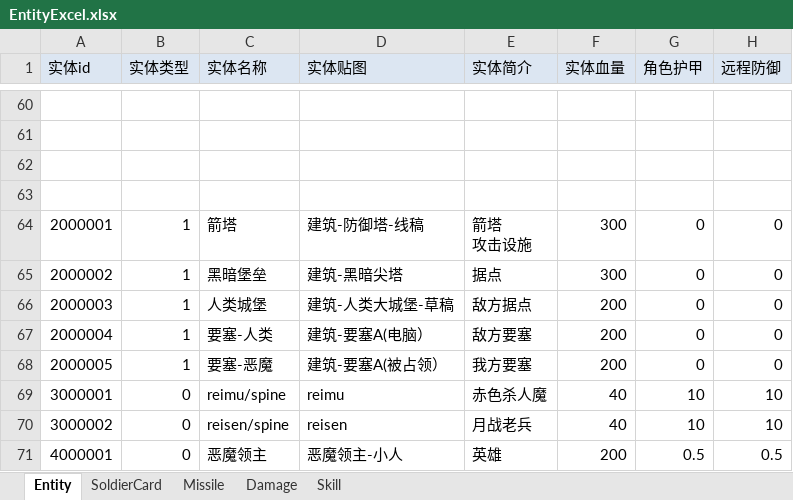
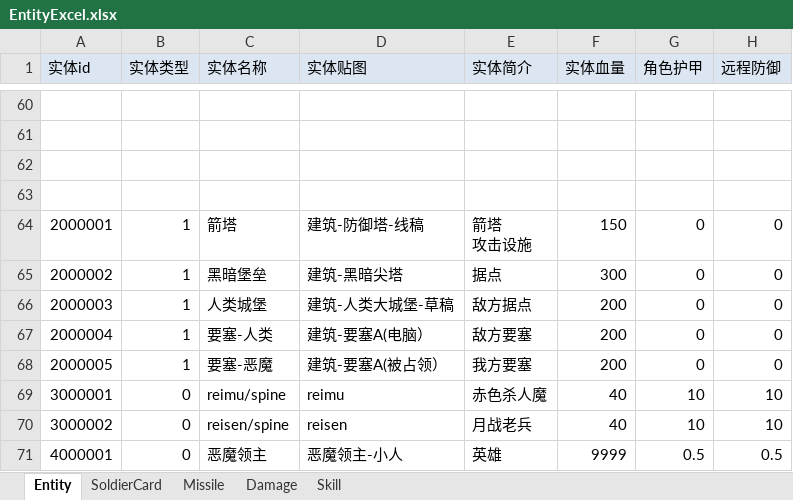
Before and after one commit to FURYDANCE/DemonOverwhelming, an Excel workbook: Assets/Resources/DataTables/EntityExcel.xlsx, sheet Entity, drawn as a sheet; only a part is shown, gaps mark what is left out; values as stored, in another font and other column widths than the file's, no borders; the diff names each change by its address in the sheet, - before the commit and + after, or states it on an @@ line.

```diff
--- a/Assets/Resources/DataTables/EntityExcel.xlsx (sheet Entity)
+++ b/Assets/Resources/DataTables/EntityExcel.xlsx (sheet Entity)
-F64 (实体血量): 300
+F64 (实体血量): 150
-F71 (实体血量): 200
+F71 (实体血量): 9999
```
Also changed, not shown: 13 other files.
